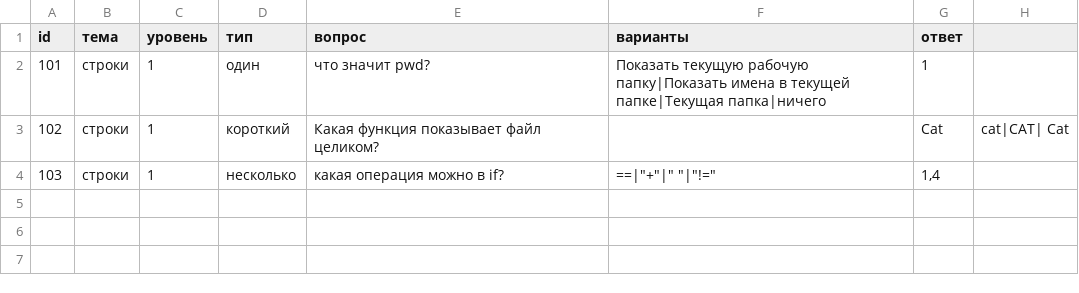
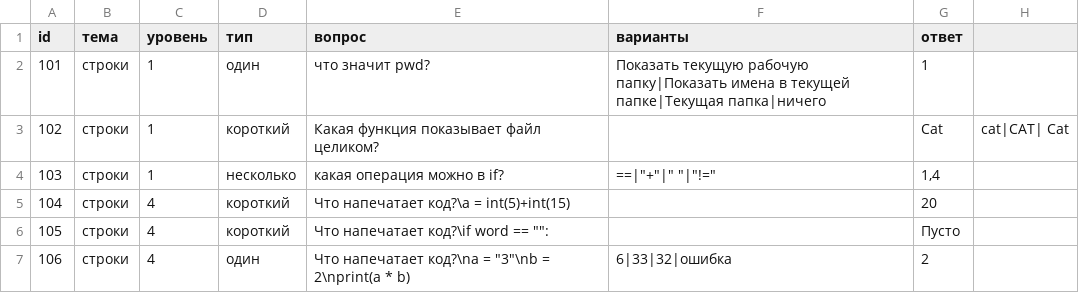
Before and after one commit to deiviojeda-rgb/D2_Errorflow_ID_123, a CSV file: datasets/my_questions.csv, drawn as a sheet; the diff names each change by its address in the sheet, - before the commit and + after, or states it on an @@ line.

Commit message:
задания 7

```diff
--- a/datasets/my_questions.csv
+++ b/datasets/my_questions.csv
+row 5: 104 | строки | 4 | короткий | Что напечатает код?\a = int(5)+int(15) |  | 20
+row 6: 105 | строки | 4 | короткий | Что напечатает код?\if word == "": |  | Пусто
+row 7: 106 | строки | 4 | один | Что напечатает код?\na = "3"\nb = 2\nprint(a * b) | 6|33|32|ошибка | 2
```
